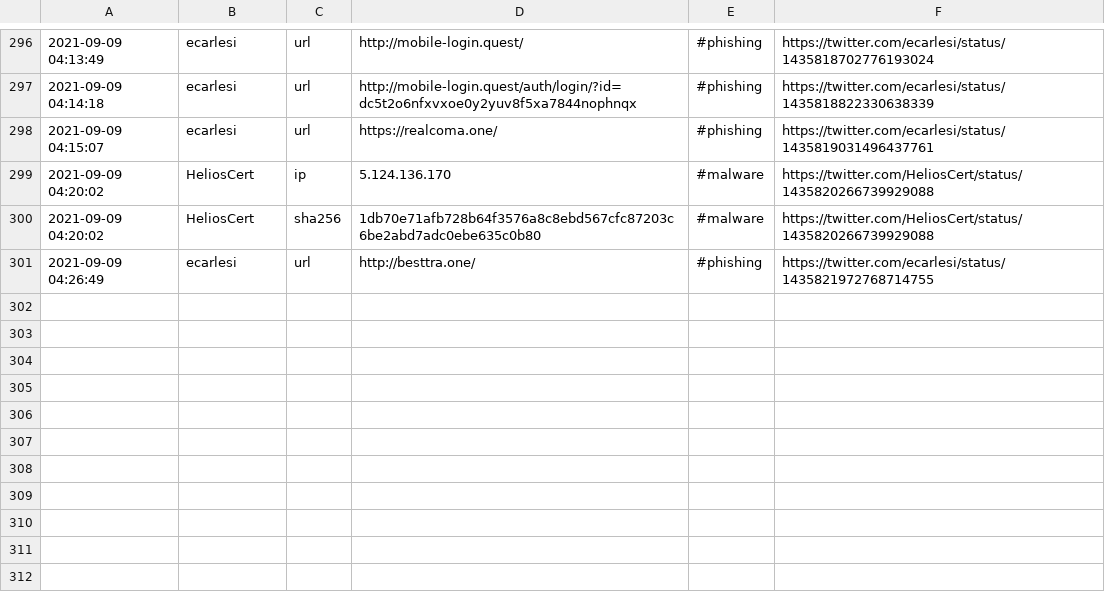
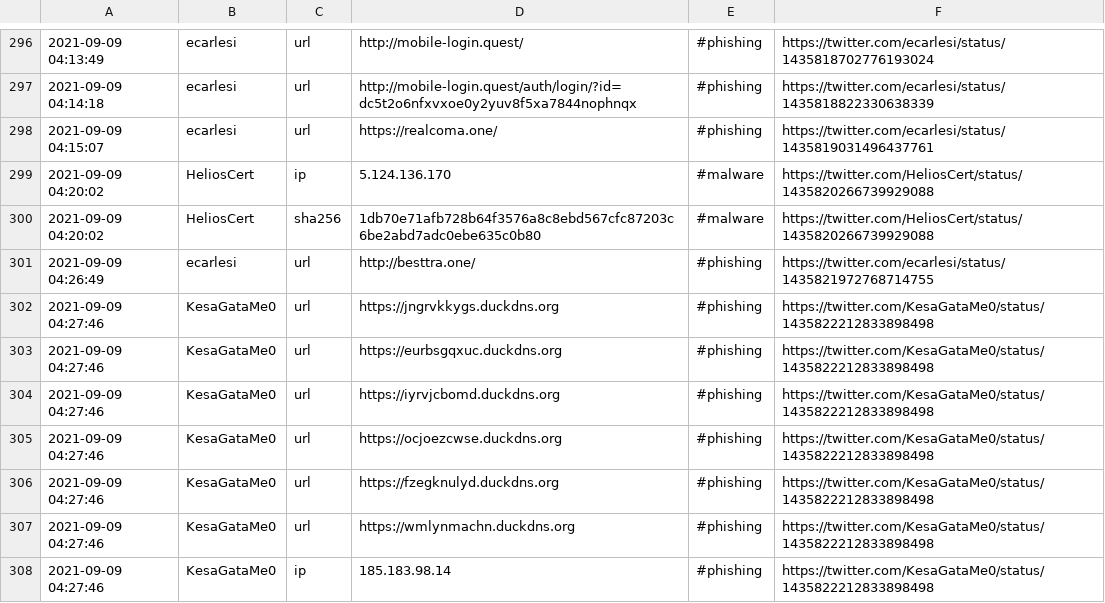
Before and after one commit to Shivammalaviya/TweetFeed, a CSV file: Sep_2021/20210909.csv, drawn as a sheet; only a part is shown, gaps mark what is left out.

```diff
--- a/Sep_2021/20210909.csv
+++ b/Sep_2021/20210909.csv
@@ -301 +301,8 @@
 2021-09-09 04:26:49,ecarlesi,url,http://besttra.one/,#phishing,https://twitter.com/ecarlesi/status/1435821972768714755
+2021-09-09 04:27:46,KesaGataMe0,url,https://jngrvkkygs.duckdns.org,#phishing,https://twitter.com/KesaGataMe0/status/1435822212833898498
+2021-09-09 04:27:46,KesaGataMe0,url,https://eurbsgqxuc.duckdns.org,#phishing,https://twitter.com/KesaGataMe0/status/1435822212833898498
+2021-09-09 04:27:46,KesaGataMe0,url,https://iyrvjcbomd.duckdns.org,#phishing,https://twitter.com/KesaGataMe0/status/1435822212833898498
+2021-09-09 04:27:46,KesaGataMe0,url,https://ocjoezcwse.duckdns.org,#phishing,https://twitter.com/KesaGataMe0/status/1435822212833898498
+2021-09-09 04:27:46,KesaGataMe0,url,https://fzegknulyd.duckdns.org,#phishing,https://twitter.com/KesaGataMe0/status/1435822212833898498
+2021-09-09 04:27:46,KesaGataMe0,url,https://wmlynmachn.duckdns.org,#phishing,https://twitter.com/KesaGataMe0/status/1435822212833898498
+2021-09-09 04:27:46,KesaGataMe0,ip,185.183.98.14,#phishing,https://twitter.com/KesaGataMe0/status/1435822212833898498
```
Also changed, not shown: today.csv, week.csv, 3 other files.
